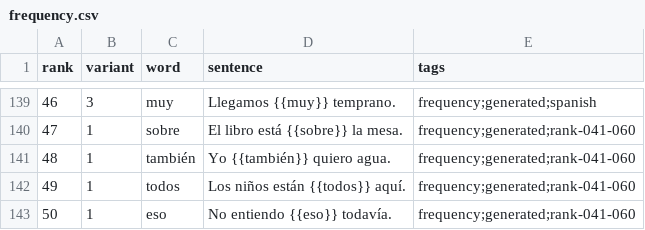
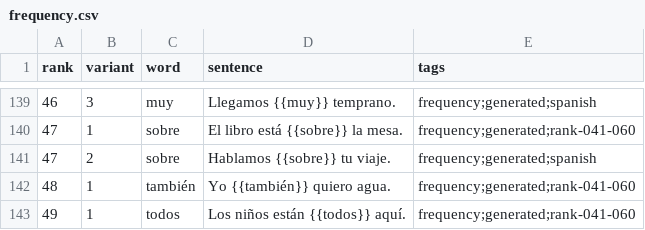
Before and after one commit to dnywh/mochiko, a CSV file: languages/es/frequency.csv, drawn as a sheet; only a part is shown, gaps mark what is left out; the shorter side is filled out with more unchanged rows.

```diff
--- a/languages/es/frequency.csv
+++ b/languages/es/frequency.csv
@@ -140,2 +140,3 @@ rank,variant,word,sentence,tags
 47,1,sobre,El libro está {{sobre}} la mesa.,frequency;generated;rank-041-060
+47,2,sobre,Hablamos {{sobre}} tu viaje.,frequency;generated;spanish
 48,1,también,Yo {{también}} quiero agua.,frequency;generated;rank-041-060
```
Also changed, not shown: languages/de/frequency.csv.
